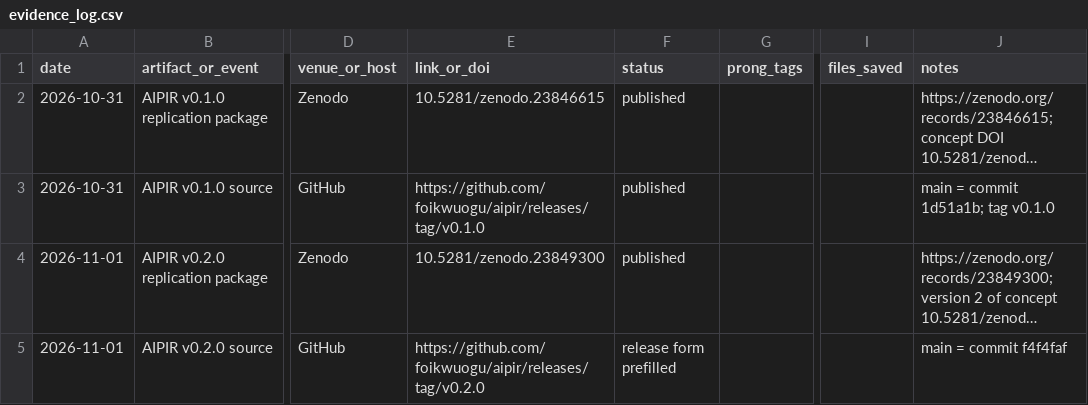
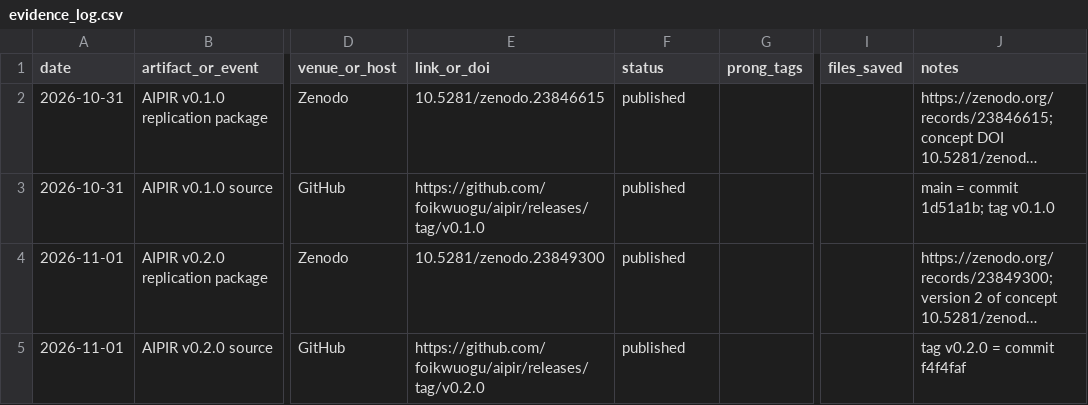
Before and after one commit to foikwuogu/aipir, a CSV file: docs/evidence_log.csv, drawn as a sheet; only a part is shown, gaps mark what is left out; long unchanged cells end in …; the diff names each change by its address in the sheet, - before the commit and + after, or states it on an @@ line.

```diff
--- a/docs/evidence_log.csv
+++ b/docs/evidence_log.csv
-F5 (status): release form prefilled
+F5 (status): published
-J5 (notes): main = commit f4f4faf
+J5 (notes): tag v0.2.0 = commit f4f4faf
```
